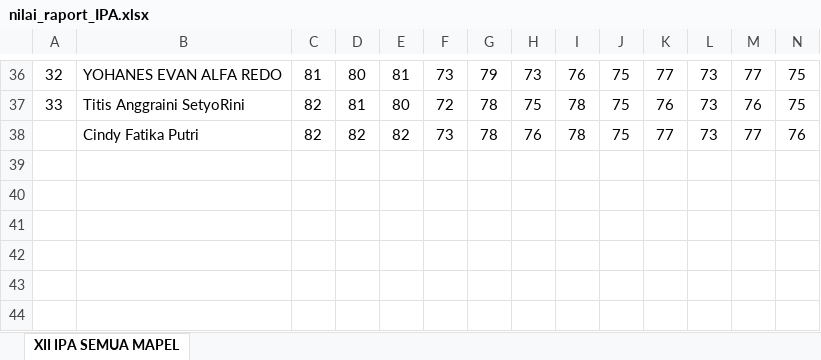
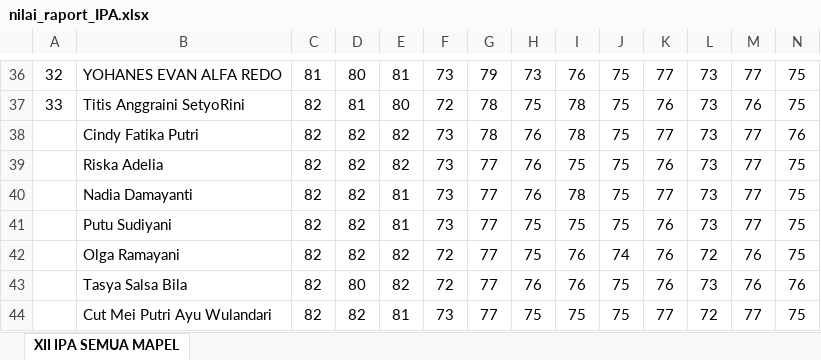
Before and after one commit to iamyourdre/sistem-rekomendasi-jurusan-kuliah, an Excel workbook: nilai_raport_IPA.xlsx, sheet XII IPA SEMUA MAPEL, drawn as a sheet; only a part is shown, gaps mark what is left out; values as stored, in another font and other column widths than the file's, no borders; rows hold the shown columns only; the diff names each change by its address in the sheet, - before the commit and + after, or states it on an @@ line.

```diff
--- a/nilai_raport_IPA.xlsx (sheet XII IPA SEMUA MAPEL)
+++ b/nilai_raport_IPA.xlsx (sheet XII IPA SEMUA MAPEL)
+row 39:  | Riska Adelia | 82 | 82 | 82 | 73 | 77 | 76 | 75 | 75 | 76 | 73 | 77 | 75
+row 40:  | Nadia Damayanti | 82 | 82 | 81 | 73 | 77 | 76 | 78 | 75 | 77 | 73 | 77 | 75
+row 41:  | Putu Sudiyani | 82 | 82 | 81 | 73 | 77 | 75 | 75 | 75 | 76 | 73 | 77 | 75
+row 42:  | Olga Ramayani | 82 | 82 | 82 | 72 | 77 | 75 | 76 | 74 | 76 | 72 | 76 | 75
+row 43:  | Tasya Salsa Bila | 82 | 80 | 82 | 72 | 77 | 76 | 76 | 75 | 76 | 73 | 76 | 76
+row 44:  | Cut Mei Putri Ayu Wulandari | 82 | 82 | 81 | 73 | 77 | 75 | 75 | 75 | 77 | 72 | 77 | 75
```
Also changed, not shown: frontend/public/assets/template_nilai_IPA.xlsx, template_nilai_IPA.xlsx, 4 other files.
